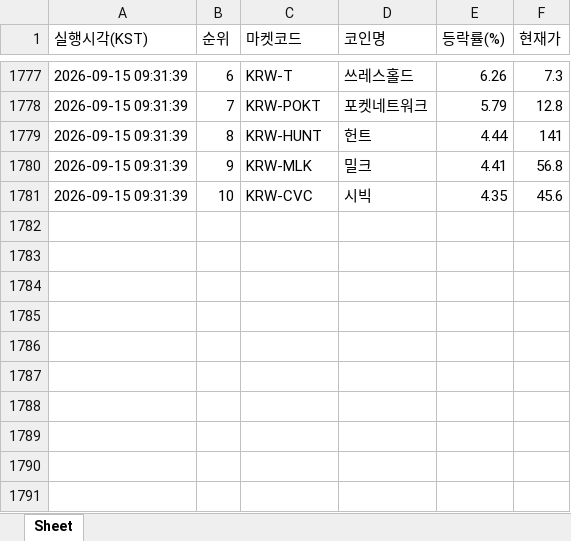
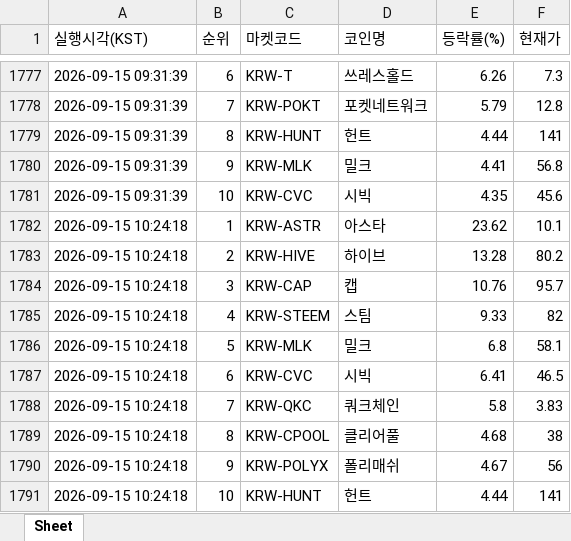
Before and after one commit to betterhwan-glitch/upbi-fire, an Excel workbook: coin_gainers.xlsx, sheet Sheet, drawn as a sheet; only a part is shown, gaps mark what is left out; values as stored, in another font and other column widths than the file's, no borders; the diff names each change by its address in the sheet, - before the commit and + after, or states it on an @@ line.

```diff
--- a/coin_gainers.xlsx (sheet Sheet)
+++ b/coin_gainers.xlsx (sheet Sheet)
+row 1782: 2026-09-15 10:24:18 | 1 | KRW-ASTR | 아스타 | 23.62 | 10.1
+row 1783: 2026-09-15 10:24:18 | 2 | KRW-HIVE | 하이브 | 13.28 | 80.2
+row 1784: 2026-09-15 10:24:18 | 3 | KRW-CAP | 캡 | 10.76 | 95.7
+row 1785: 2026-09-15 10:24:18 | 4 | KRW-STEEM | 스팀 | 9.33 | 82
+row 1786: 2026-09-15 10:24:18 | 5 | KRW-MLK | 밀크 | 6.8 | 58.1
+row 1787: 2026-09-15 10:24:18 | 6 | KRW-CVC | 시빅 | 6.41 | 46.5
+row 1788: 2026-09-15 10:24:18 | 7 | KRW-QKC | 쿼크체인 | 5.8 | 3.83
+row 1789: 2026-09-15 10:24:18 | 8 | KRW-CPOOL | 클리어풀 | 4.68 | 38
+row 1790: 2026-09-15 10:24:18 | 9 | KRW-POLYX | 폴리매쉬 | 4.67 | 56
+row 1791: 2026-09-15 10:24:18 | 10 | KRW-HUNT | 헌트 | 4.44 | 141
```
